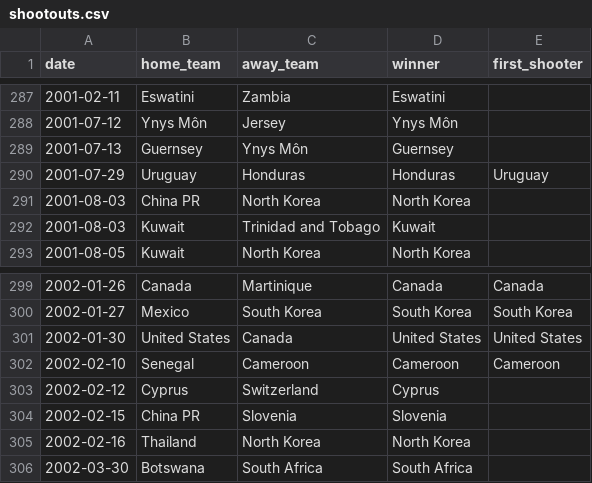
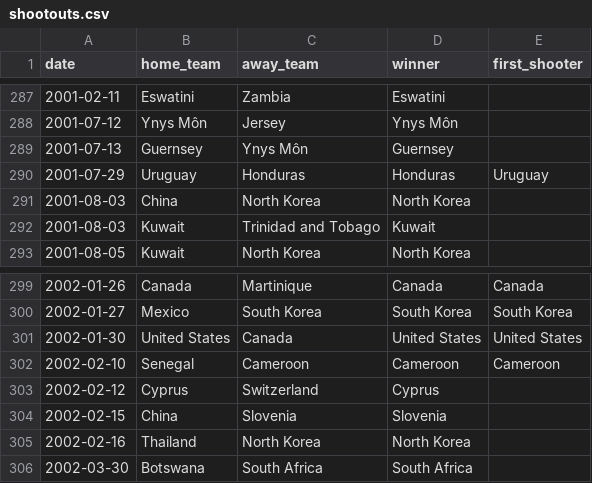
Before and after one commit to romainfjgaspard/pronostics_wc2026, a CSV file: data/shootouts.csv, drawn as a sheet; only a part is shown, gaps mark what is left out; the diff covers the shown part only.

```diff
--- a/data/shootouts.csv
+++ b/data/shootouts.csv
@@ -290,3 +290,3 @@ date,home_team,away_team,winner,first_shooter
 2001-07-29,Uruguay,Honduras,Honduras,Uruguay
-2001-08-03,China PR,North Korea,North Korea,
+2001-08-03,China,North Korea,North Korea,
 2001-08-03,Kuwait,Trinidad and Tobago,Kuwait,
@@ -303,3 +303,3 @@ date,home_team,away_team,winner,first_shooter
 2002-02-12,Cyprus,Switzerland,Cyprus,
-2002-02-15,China PR,Slovenia,Slovenia,
+2002-02-15,China,Slovenia,Slovenia,
 2002-02-16,Thailand,North Korea,North Korea,
```
Also changed, not shown: 1 added row and 21 edited cells elsewhere in this file, 9 other files.
